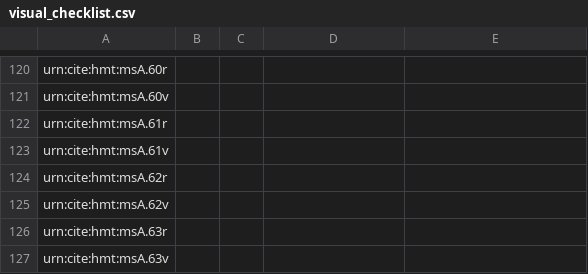
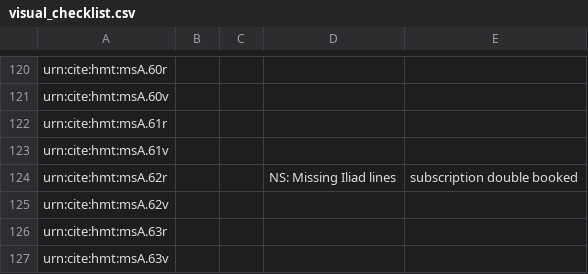
Before and after one commit to hmteditors/acmecleaners, a CSV file: visual_checklist.csv, drawn as a sheet; only a part is shown, gaps mark what is left out.

Commit message:
Update visual_checklist.csv

```diff
--- a/visual_checklist.csv
+++ b/visual_checklist.csv
@@ -123,3 +123,3 @@ urn:cite:hmt:msA.61r,,,
 urn:cite:hmt:msA.61v,,,
-urn:cite:hmt:msA.62r,,,
+urn:cite:hmt:msA.62r,,,NS: Missing Iliad lines, subscription double booked
 urn:cite:hmt:msA.62v,,,
```
